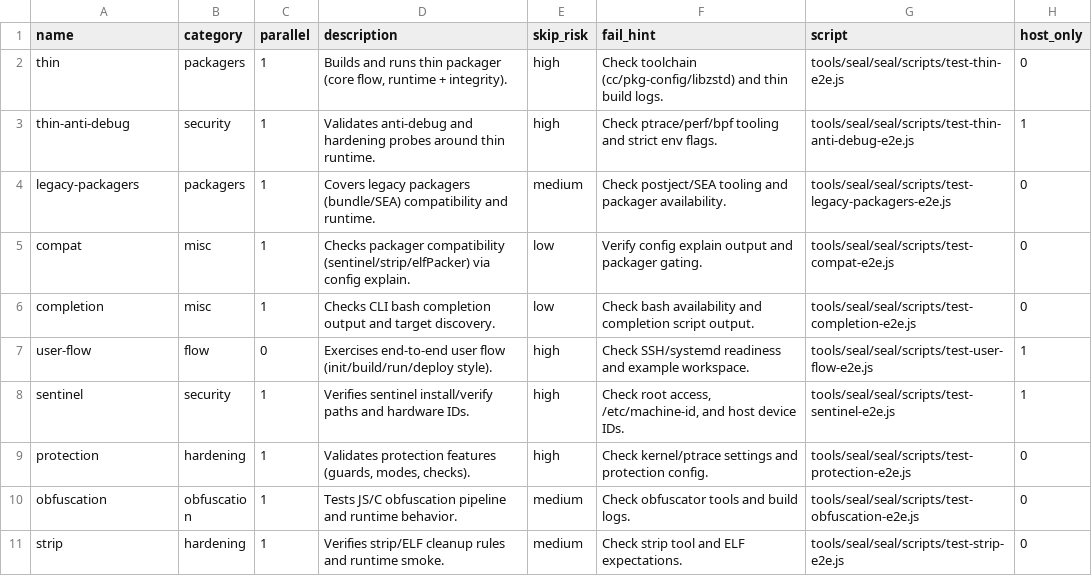
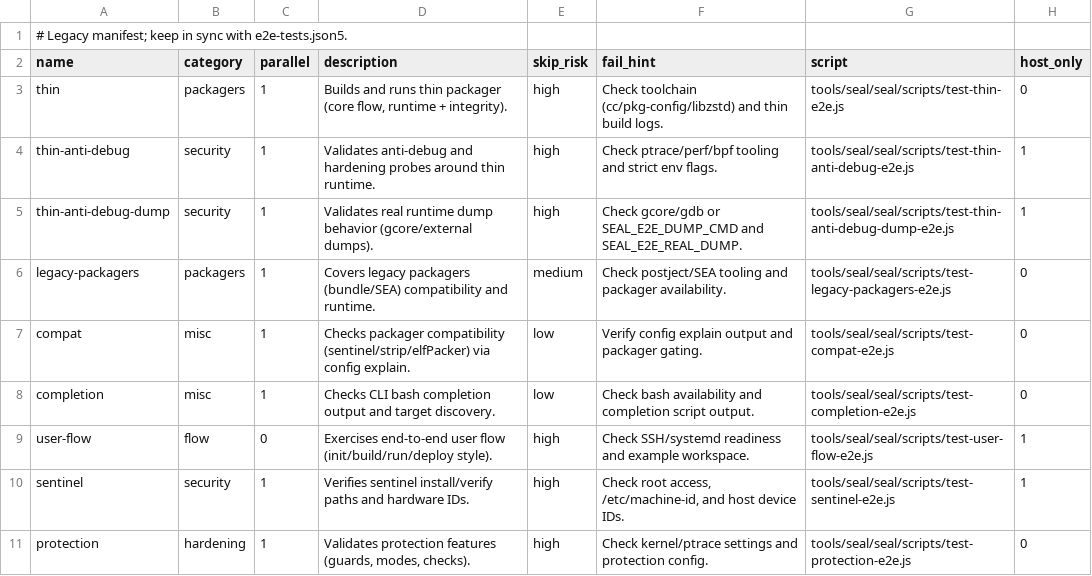
Before and after one commit to wmlynar/my-inv-projects, a TSV file: tools/seal/seal/scripts/e2e-tests.tsv, drawn as a sheet; only a part is shown; the shorter side is filled out with more unchanged rows; the diff names each change by its address in the sheet, - before the commit and + after, or states it on an @@ line.

```diff
--- a/tools/seal/seal/scripts/e2e-tests.tsv
+++ b/tools/seal/seal/scripts/e2e-tests.tsv
+row 1: # Legacy manifest; keep in sync with e2e-tests.json5.
+row 5: thin-anti-debug-dump | security | 1 | Validates real runtime dump behavior (gcore/external dumps). | high | Check gcore/gdb or SEAL_E2E_DUMP_CMD and SEAL_E2E_REAL_DUMP. | tools/seal/seal/scripts/test-thin-anti-debug-dump-e2e.js | 1
```
Also changed, not shown: 37 other files.
